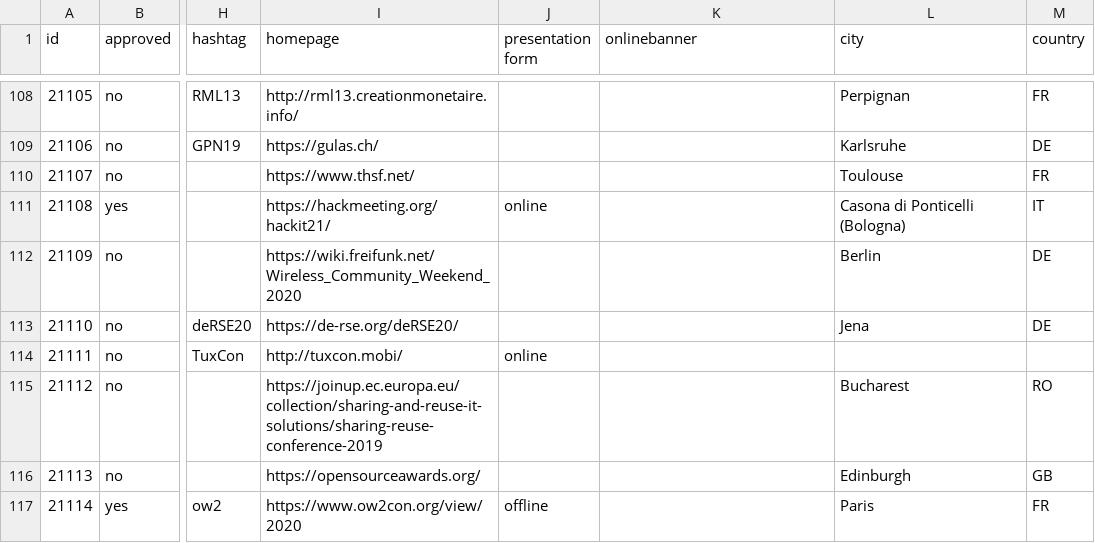
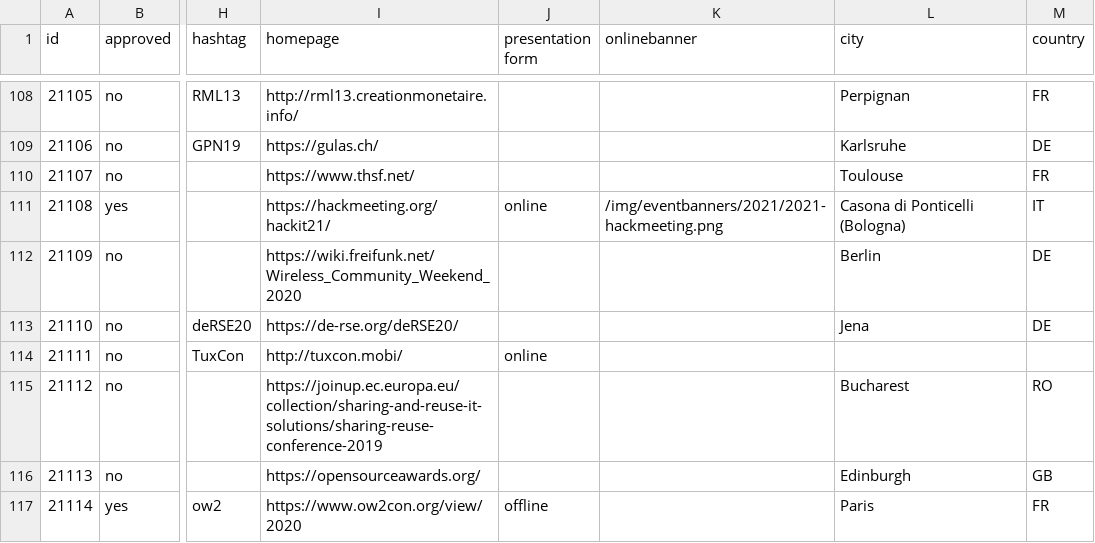
Before and after one commit to foss-events/website, a CSV file: data/2021_events_db.csv, drawn as a sheet; only a part is shown, gaps mark what is left out; the diff names each change by its address in the sheet, - before the commit and + after, or states it on an @@ line.

Commit message:
added hackmeeting

```diff
--- a/data/2021_events_db.csv
+++ b/data/2021_events_db.csv
-K111 (onlinebanner): (empty)
+K111 (onlinebanner): /img/eventbanners/2021/2021-hackmeeting.png
```
Also changed, not shown: 1 other file.
